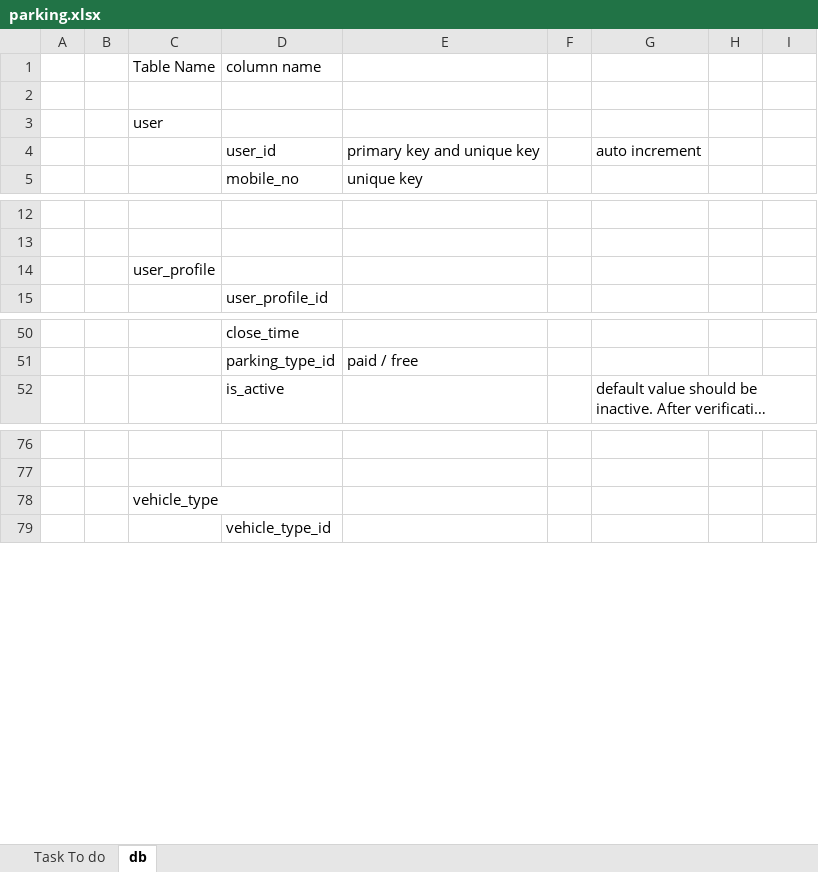
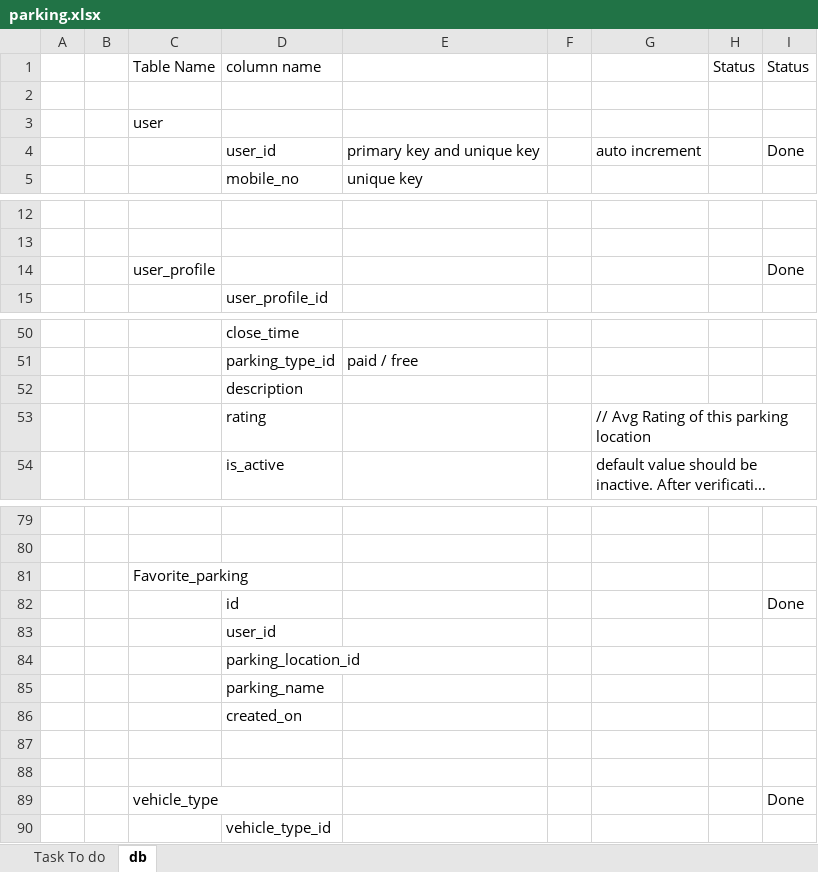
Before and after one commit to nitishcool0990/ParkingBackend, an Excel workbook: docs/parking.xlsx, sheet db, drawn as a sheet; only a part is shown, gaps mark what is left out; long unchanged cells end in …; values as stored, in another font and other column widths than the file's, no borders; addresses are those after the commit; the diff covers the shown part only; the diff names each change by its address in the sheet, - before the commit and + after, or states it on an @@ line.

Commit message:
Add Rating and Booking charges column

```diff
--- a/docs/parking.xlsx (sheet db)
+++ b/docs/parking.xlsx (sheet db)
-H1: (empty)
+H1: Status
-I1: (empty)
+I1: Status
-I4: (empty)
+I4: Done
-I14: (empty)
+I14: Done
+row 52:  |  |  | description
+row 53:  |  |  | rating |  |  | // Avg Rating of this parking location
-C81: vehicle_type
+C81: Favorite_parking
+row 82:  |  |  | id |  |  |  |  | Done
+row 83:  |  |  | user_id
+row 84:  |  |  | parking_location_id
+row 85:  |  |  | parking_name
+row 86:  |  |  | created_on
+row 87: (empty)
+row 88: (empty)
+row 89:  |  | vehicle_type |  |  |  |  |  | Done
```
Also changed, not shown: 1 added row and 5 edited cells elsewhere in this sheet, 5 other files.
